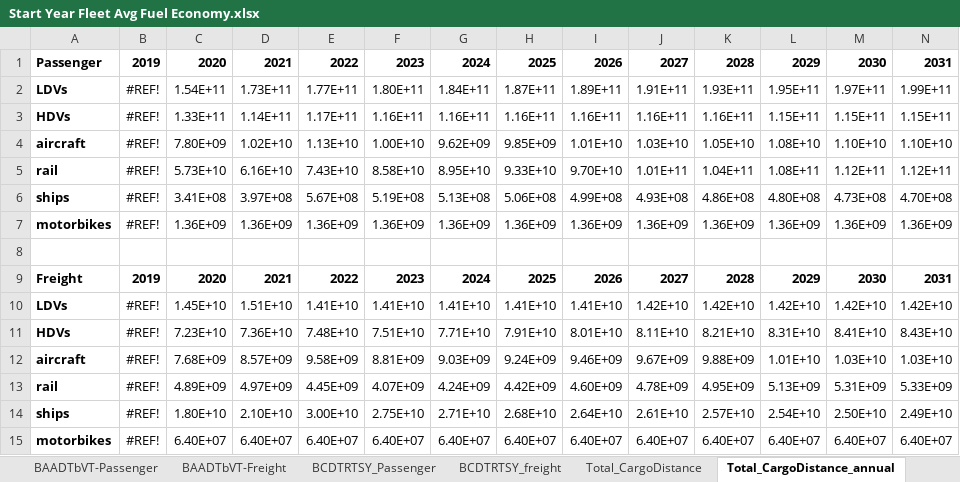
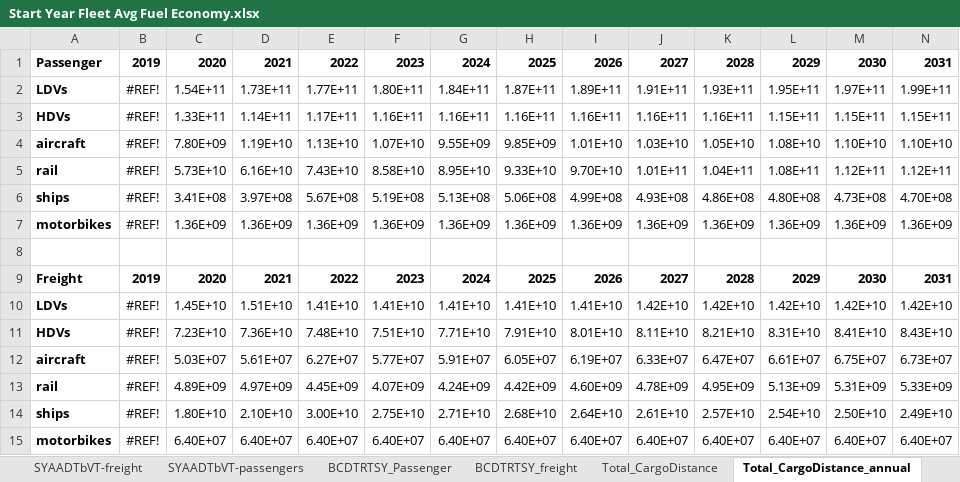
Before and after one commit to EnergyInnovation/eps-southkorea, an Excel workbook: InputData/trans/SYFAFE/Start Year Fleet Avg Fuel Economy.xlsx, sheet Total_CargoDistance_annual, drawn as a sheet; only a part is shown; values as stored, in another font and other column widths than the file's, no borders; removed rows and columns are numbered as before the commit, all else as after; rows hold the shown columns only; the diff names each change by its address in the sheet, - before the commit and + after, or states it on an @@ line.

Commit message:
Calibrate aviation to Korea's domestic aviation inventory (GIR 2026, 2006 IPCC guidelines): freight aircraft are now domestic only, and passenger aircraft fuel economy comes from the inventory. Inventory years 2021–2024 match it within 1% through an activity factor that leaves aircraft counts unchanged.

```diff
--- a/InputData/trans/SYFAFE/Start Year Fleet Avg Fuel Economy.xlsx (sheet Total_CargoDistance_annual)
+++ b/InputData/trans/SYFAFE/Start Year Fleet Avg Fuel Economy.xlsx (sheet Total_CargoDistance_annual)
+sheet tab: SYAADTbVT-freight
+sheet tab: SYAADTbVT-passengers
-D4: 1.02E+10
+D4: 1.19E+10
-F4: 1.00E+10
+F4: 1.07E+10
-G4: 9.62E+09
+G4: 9.55E+09
-row 12: aircraft | #REF! | 7.68E+09 | 8.57E+09 | 9.58E+09 | 8.81E+09 | 9.03E+09 | 9.24E+09 | 9.46E+09 | 9.67E+09 | 9.88E+09 | 1.01E+10 | 1.03E+10 | 1.03E+10
+row 12: aircraft | #REF! | 5.03E+07 | 5.61E+07 | 6.27E+07 | 5.77E+07 | 5.91E+07 | 6.05E+07 | 6.19E+07 | 6.33E+07 | 6.47E+07 | 6.61E+07 | 6.75E+07 | 6.73E+07
```
Also changed, not shown: sheet BAADTbVT-Freight, sheet Calibration, sheet About, sheet SYFAFE-psgr, sheet BCDTRTSY_Passenger, sheet BAADTbVT-Passenger, 3 more sheets, other sheet tabs, formulas that keep their value, InputData/trans/BAADTbVT/BAU Avg Annual Dist Traveled by Veh Type.xlsx, InputData/trans/BNVFE/BAU New Veh Fuel Economy.xlsx, 10 other files.
